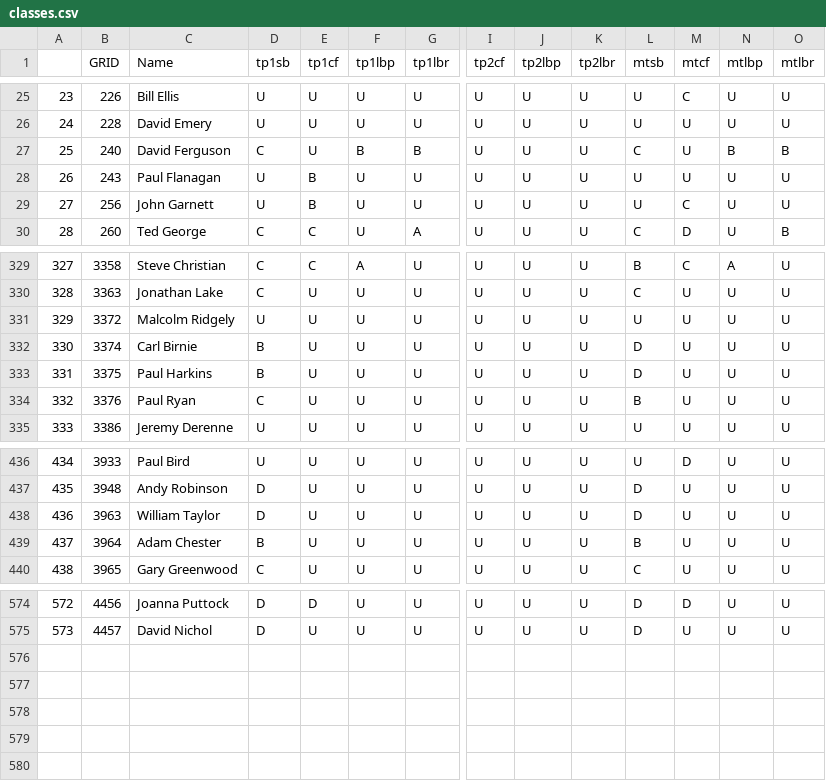
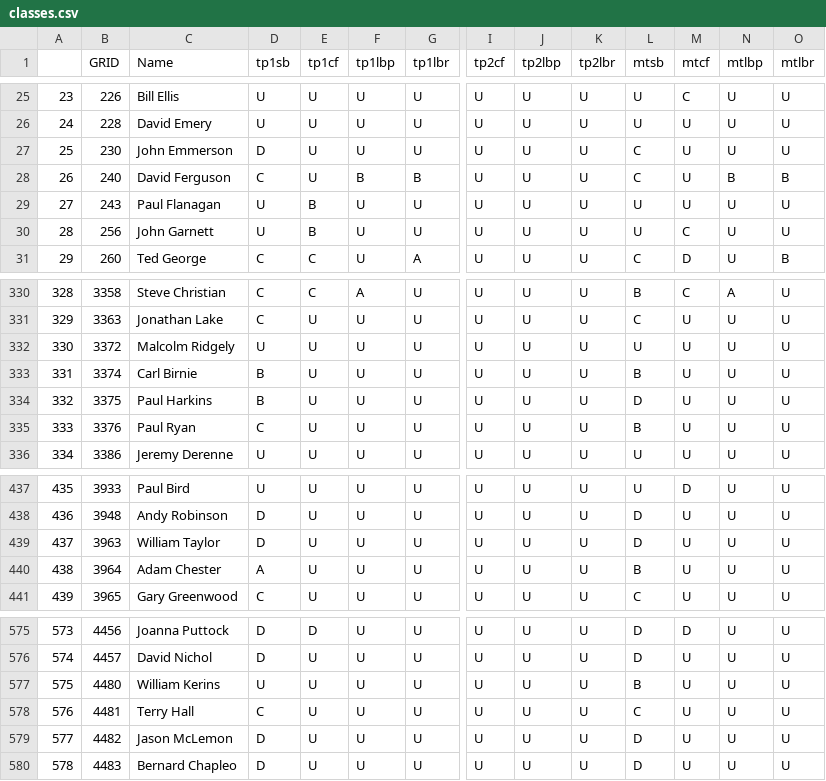
Before and after one commit to ccsnjf/gr-classifications, a CSV file: classes.csv, drawn as a sheet; only a part is shown, gaps mark what is left out; addresses are those after the commit; rows hold the shown columns only; the diff names each change by its address in the sheet, - before the commit and + after, or states it on an @@ line.

Commit message:
Add files via upload
County of Lancs 2021

```diff
--- a/classes.csv
+++ b/classes.csv
+row 27: 25 | 230 | John Emmerson | D | U | U | U | U | U | U | C | U | U | U
@@ column A renumbered between rows 28 and 576 @@
-L333 (mtsb): D
+L333 (mtsb): B
-D440 (tp1sb): B
+D440 (tp1sb): A
+row 577: 575 | 4480 | William Kerins | U | U | U | U | U | U | U | B | U | U | U
+row 578: 576 | 4481 | Terry Hall | C | U | U | U | U | U | U | C | U | U | U
+row 579: 577 | 4482 | Jason McLemon | D | U | U | U | U | U | U | D | U | U | U
+row 580: 578 | 4483 | Bernard Chapleo | D | U | U | U | U | U | U | D | U | U | U
```
